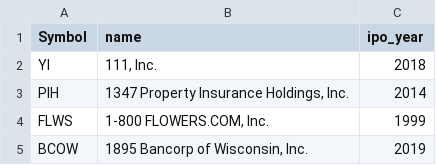
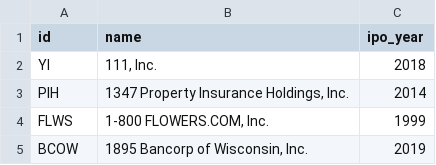
Before and after one commit to Adityashar/Project1-ChatBot, a CSV file: new_data.csv, drawn as a sheet; only a part is shown.

Commit message:
added

```diff
--- a/new_data.csv
+++ b/new_data.csv
@@ -1,2 +1,2 @@
-Symbol,name,ipo_year
+id,name,ipo_year
 YI,"111, Inc.",2018
```
